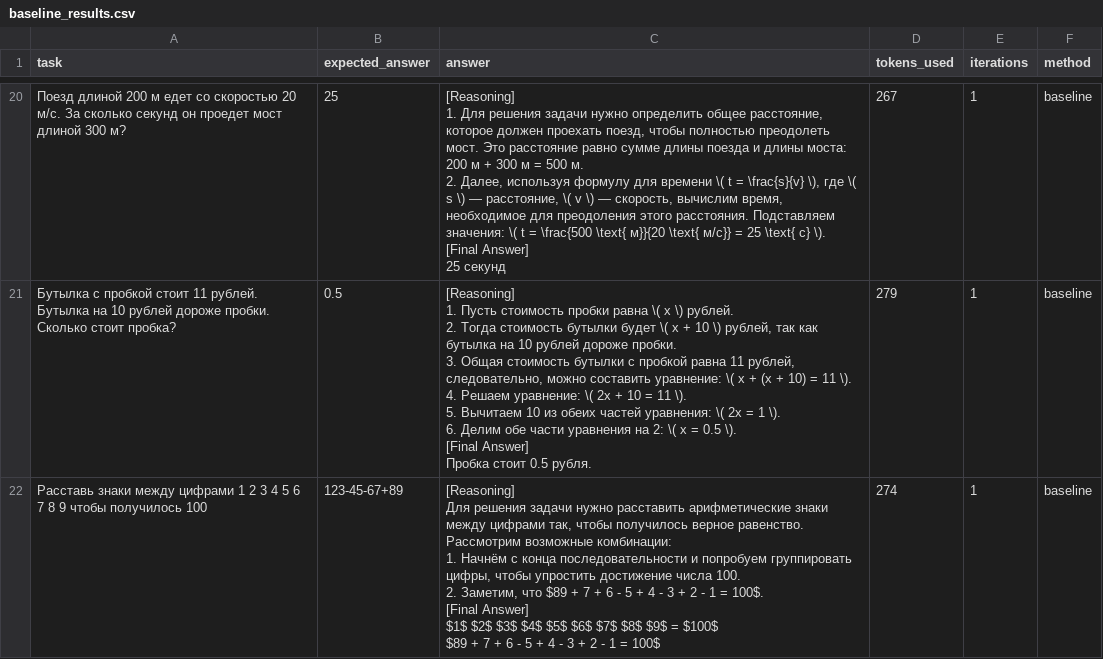
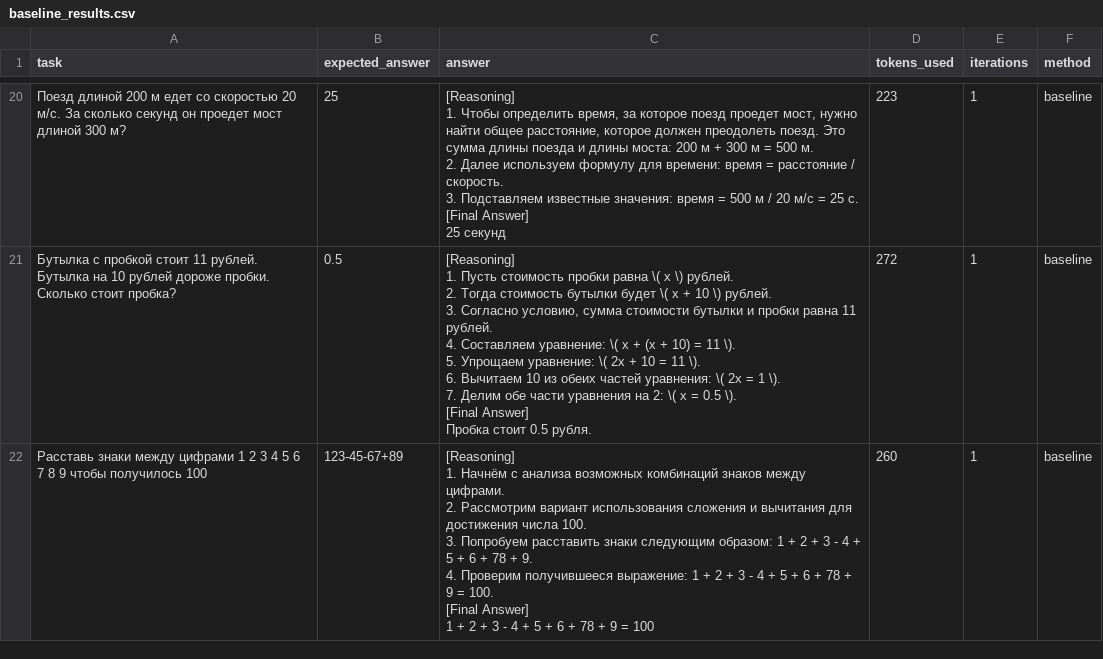
Before and after one commit to ValKuzm/Agent, a CSV file: data/baseline_results.csv, drawn as a sheet; only a part is shown, gaps mark what is left out; ↵ is a line break in a cell; the diff covers the shown part only; the diff names each change by its address in the sheet, - before the commit and + after, or states it on an @@ line.

```diff
--- a/data/baseline_results.csv
+++ b/data/baseline_results.csv
-C20 (answer): [Reasoning] ↵ 1. Для решения задачи нужно определить общее расстояние, которое должен проехать поезд, чтобы полностью преодолеть мост. Это расстояние равно сумме длины поезда и длины моста: 200 м + 300 м = 500 м. ↵ 2. Далее, используя формулу для времени \( t = \frac{s}{v} \), где \( s \) — расстояние, \( v \) — скорость, вычислим время, необходимое для преодоления этого расстояния. Подставляем значения: \( t = \frac{500 \text{ м}}{20 \text{ м/с}} = 25 \text{ с} \). ↵ [Final Answer]…
+C20 (answer): [Reasoning] ↵ 1. Чтобы определить время, за которое поезд проедет мост, нужно найти общее расстояние, которое должен преодолеть поезд. Это сумма длины поезда и длины моста: 200 м + 300 м = 500 м. ↵ 2. Далее используем формулу для времени: время = расстояние / скорость. ↵ 3. Подставляем известные значения: время = 500 м / 20 м/с = 25 с. ↵ [Final Answer]…
-D20 (tokens_used): 267
+D20 (tokens_used): 223
-C21 (answer): …10 \) рублей, так как бутылка на 10 рублей дороже пробки. ↵ 3. Общая стоимость бутылки с пробкой равна 11 рублей, следовательно, можно составить уравнение: \( x + (x + 10) = 11 \). ↵ 4. Решаем уравнение: \( 2x + 10 = 11 \). ↵ 5. Вычитаем 10 из обеих частей уравнения: \( 2x = 1 \). ↵ 6. Делим обе…
+C21 (answer): …10 \) рублей. ↵ 3. Согласно условию, сумма стоимости бутылки и пробки равна 11 рублей. ↵ 4. Составляем уравнение: \( x + (x + 10) = 11 \). ↵ 5. Упрощаем уравнение: \( 2x + 10 = 11 \). ↵ 6. Вычитаем 10 из обеих частей уравнения: \( 2x = 1 \). ↵ 7. Делим обе…
-D21 (tokens_used): 279
+D21 (tokens_used): 272
-C22 (answer): [Reasoning] ↵ Для решения задачи нужно расставить арифметические знаки между цифрами так, чтобы получилось верное равенство. Рассмотрим возможные комбинации: ↵ 1. Начнём с конца последовательности и попробуем группировать цифры, чтобы упростить достижение числа 100. ↵ 2. Заметим, что $89 + 7 + 6 - 5 + 4 - 3 + 2 - 1 = 100$. ↵ [Final Answer] ↵ $1$ $2$ $3$ $4$ $5$ $6$ $7$ $8$ $9$ = $100$ ↵ $89 + 7 + 6 - 5 + 4 - 3 + 2 - 1 = 100$
+C22 (answer): [Reasoning] ↵ 1. Начнём с анализа возможных комбинаций знаков между цифрами. ↵ 2. Рассмотрим вариант использования сложения и вычитания для достижения числа 100. ↵ 3. Попробуем расставить знаки следующим образом: 1 + 2 + 3 - 4 + 5 + 6 + 78 + 9. ↵ 4. Проверим получившееся выражение: 1 + 2 + 3 - 4 + 5 + 6 + 78 + 9 = 100. ↵ [Final Answer] ↵ 1 + 2 + 3 - 4 + 5 + 6 + 78 + 9 = 100
-D22 (tokens_used): 274
+D22 (tokens_used): 260
```
Also changed, not shown: 49 edited cells elsewhere in this file, data/results.csv, data/selfref_results.csv.
